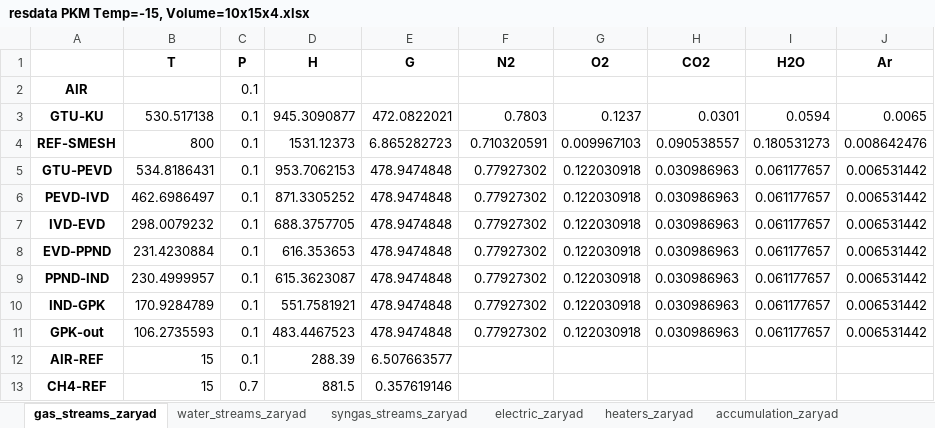
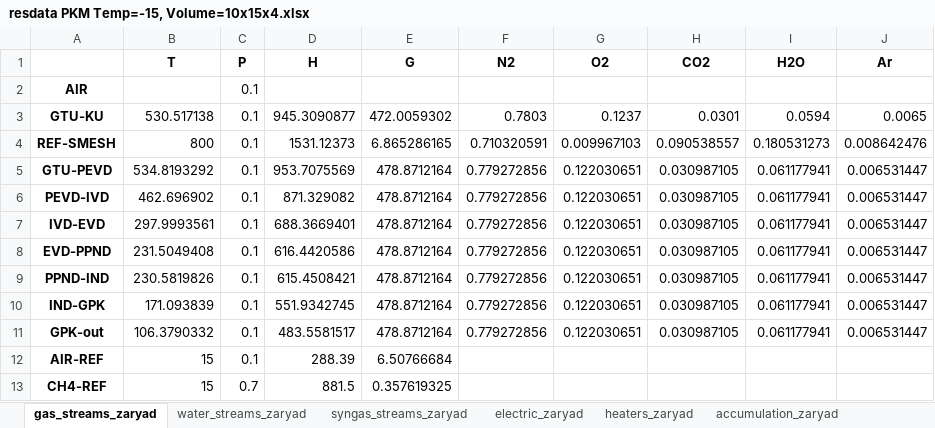
Before and after one commit to maksimovia/GZ, an Excel workbook: ПКМ/resdata PKM Temp=-15, Volume=10x15x4.xlsx, sheet gas_streams_zaryad, drawn as a sheet; values as stored, in another font and other column widths than the file's, no borders; the diff names each change by its address in the sheet, - before the commit and + after, or states it on an @@ line.

```diff
--- a/ПКМ/resdata PKM Temp=-15, Volume=10x15x4.xlsx (sheet gas_streams_zaryad)
+++ b/ПКМ/resdata PKM Temp=-15, Volume=10x15x4.xlsx (sheet gas_streams_zaryad)
-E3 (G): 472.0822021
+E3 (G): 472.0059302
-E4 (G): 6.865282723
+E4 (G): 6.865286165
-B5 (T): 534.8186431
+B5 (T): 534.8193292
-D5 (H): 953.7062153
+D5 (H): 953.7075569
-E5:E11 (G): 478.9474848
+E5:E11 (G): 478.8712164
-F5:F11 (N2): 0.77927302
+F5:F11 (N2): 0.779272856
-G5:G11 (O2): 0.122030918
+G5:G11 (O2): 0.122030651
-H5:H11 (CO2): 0.030986963
+H5:H11 (CO2): 0.030987105
-I5:I11 (H2O): 0.061177657
+I5:I11 (H2O): 0.061177941
-J5:J11 (Ar): 0.006531442
+J5:J11 (Ar): 0.006531447
-B6 (T): 462.6986497
+B6 (T): 462.696902
-D6 (H): 871.3305252
+D6 (H): 871.329082
-B7 (T): 298.0079232
+B7 (T): 297.9993561
-D7 (H): 688.3757705
+D7 (H): 688.3669401
-B8 (T): 231.4230884
+B8 (T): 231.5049408
-D8 (H): 616.353653
+D8 (H): 616.4420586
-B9 (T): 230.4999957
+B9 (T): 230.5819826
-D9 (H): 615.3623087
+D9 (H): 615.4508421
-B10 (T): 170.9284789
+B10 (T): 171.093839
-D10 (H): 551.7581921
+D10 (H): 551.9342745
-B11 (T): 106.2735593
+B11 (T): 106.3790332
-D11 (H): 483.4467523
+D11 (H): 483.5581517
-E12 (G): 6.507663577
+E12 (G): 6.50766684
-E13 (G): 0.357619146
+E13 (G): 0.357619325
```
Also changed, not shown: sheet water_streams_zaryad, sheet water_streams_razryad, sheet heaters_zaryad, sheet electric_zaryad, sheet electric_razryad, sheet heaters_razryad, 4 more sheets, ПКМ/resdata PKM Temp=-15, Volume=10x15x6.xlsx, ПКМ/resdata PKM Temp=0, Volume=10x15x4.xlsx, 22 other files.
